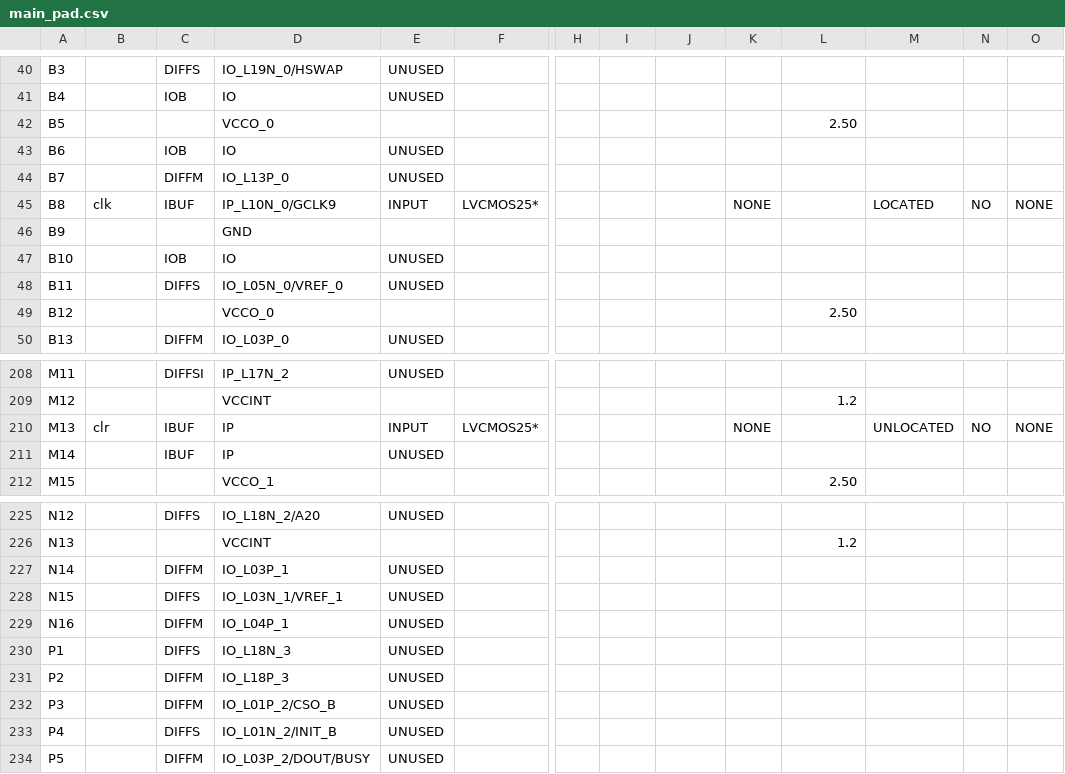
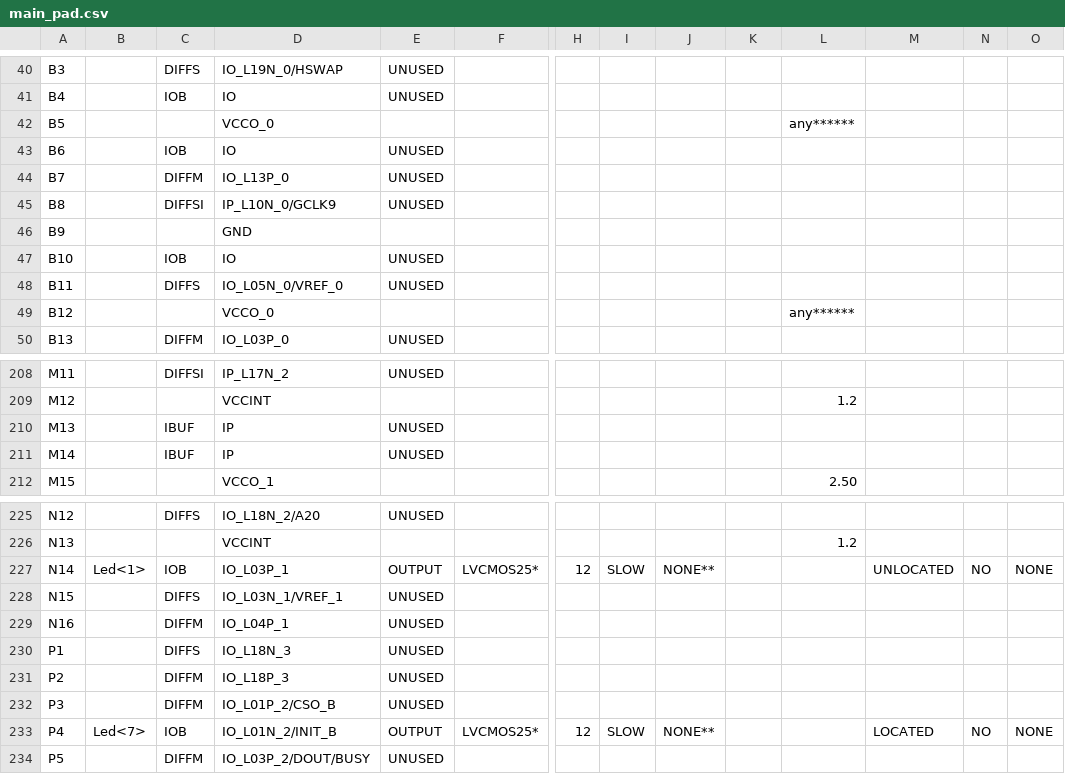
Before and after one commit to robinjanssens/VHDL-Mindstorm-NXT, a CSV file: main_pad.csv, drawn as a sheet; only a part is shown, gaps mark what is left out; the diff covers the shown part only; the diff names each change by its address in the sheet, - before the commit and + after, or states it on an @@ line.

```diff
--- a/main_pad.csv
+++ b/main_pad.csv
-L42: 2.50
+L42: any******
-B45: clk
+B45: (empty)
-C45: IBUF
+C45: DIFFSI
-E45: INPUT
+E45: UNUSED
-F45: LVCMOS25*
+F45: (empty)
-K45: NONE
+K45: (empty)
-M45: LOCATED
+M45: (empty)
-N45: NO
+N45: (empty)
-O45: NONE
+O45: (empty)
-L49: 2.50
+L49: any******
-B210: clr
+B210: (empty)
-E210: INPUT
+E210: UNUSED
-F210: LVCMOS25*
+F210: (empty)
-K210: NONE
+K210: (empty)
-M210: UNLOCATED
+M210: (empty)
-N210: NO
+N210: (empty)
-O210: NONE
+O210: (empty)
-B227: (empty)
+B227: Led<1>
-C227: DIFFM
+C227: IOB
-E227: UNUSED
+E227: OUTPUT
-F227: (empty)
+F227: LVCMOS25*
-H227: (empty)
+H227: 12
-I227: (empty)
+I227: SLOW
-J227: (empty)
+J227: NONE**
-M227: (empty)
+M227: UNLOCATED
-N227: (empty)
+N227: NO
-O227: (empty)
+O227: NONE
-B233: (empty)
+B233: Led<7>
-C233: DIFFS
+C233: IOB
-E233: UNUSED
+E233: OUTPUT
-F233: (empty)
+F233: LVCMOS25*
-H233: (empty)
+H233: 12
-I233: (empty)
+I233: SLOW
-J233: (empty)
+J233: NONE**
-M233: (empty)
+M233: LOCATED
-N233: (empty)
+N233: NO
-O233: (empty)
+O233: NONE
```
Also changed, not shown: 78 edited cells elsewhere in this file, 53 other files.
